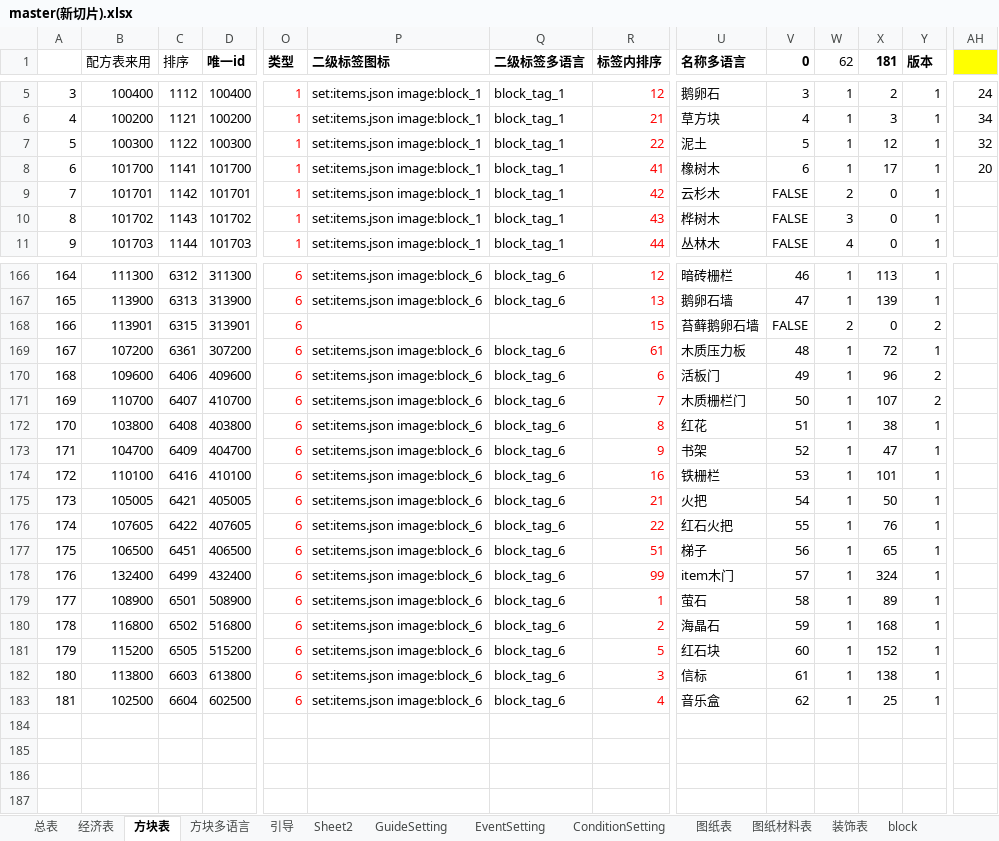
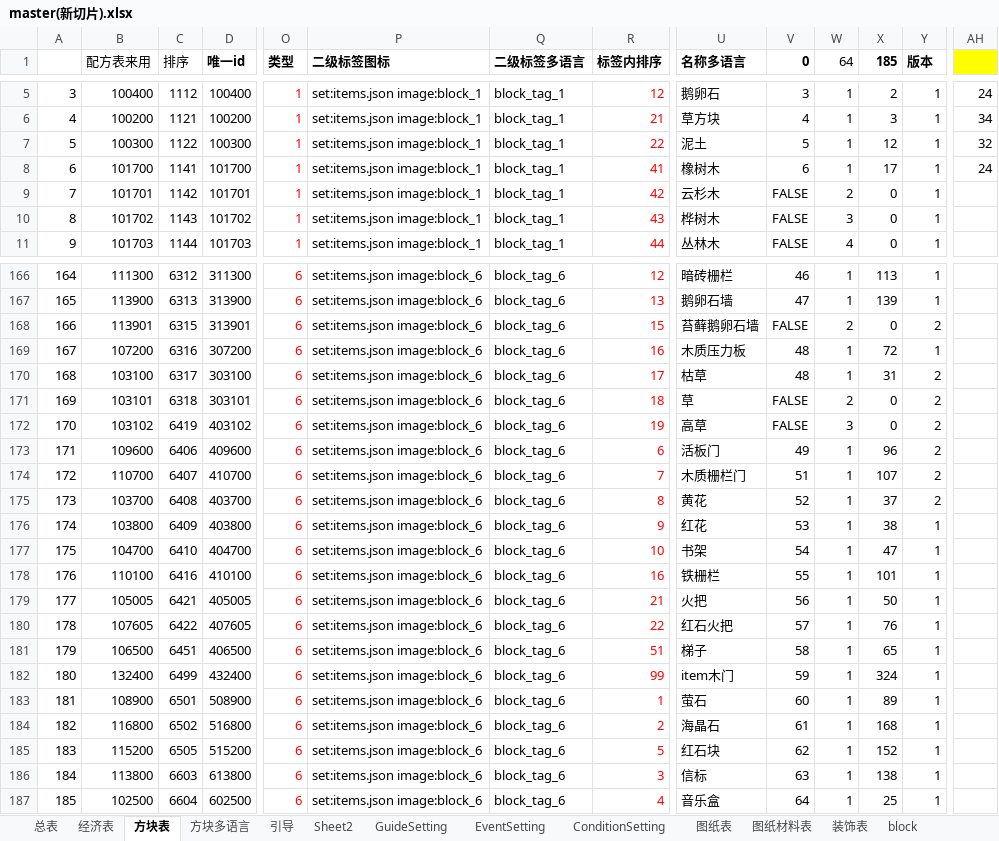
Before and after one commit to heliaoyuan10086/Game, an Excel workbook: BlockCity/master(新切片).xlsx, sheet 方块表, drawn as a sheet; only a part is shown, gaps mark what is left out; values as stored, in another font and other column widths than the file's, no borders; conditional formats not drawn; addresses are those after the commit; rows hold the shown columns only; the diff names each change by its address in the sheet, - before the commit and + after, or states it on an @@ line.

```diff
--- a/BlockCity/master(新切片).xlsx (sheet 方块表)
+++ b/BlockCity/master(新切片).xlsx (sheet 方块表)
-W1: 62
+W1: 64
-X1: 181
+X1: 185
-AH8: 20
+AH8: 24
-P168 (二级标签图标): (empty)
+P168 (二级标签图标): set:items.json image:block_6
-Q168 (二级标签多语言): (empty)
+Q168 (二级标签多语言): block_tag_6
-C169 (排序): 6361
+C169 (排序): 6316
-R169 (标签内排序): 61
+R169 (标签内排序): 16
+row 170: 168 | 103100 | 6317 | 303100 | 6 | set:items.json image:block_6 | block_tag_6 | 17 | 枯草 | 48 | 1 | 31 | 2
+row 171: 169 | 103101 | 6318 | 303101 | 6 | set:items.json image:block_6 | block_tag_6 | 18 | 草 | FALSE | 2 | 0 | 2
+row 172: 170 | 103102 | 6419 | 403102 | 6 | set:items.json image:block_6 | block_tag_6 | 19 | 高草 | FALSE | 3 | 0 | 2
@@ column A renumbered from row 173 down @@
-V174 (0): 50
+V174 (0): 51
+row 175: 173 | 103700 | 6408 | 403700 | 6 | set:items.json image:block_6 | block_tag_6 | 8 | 黄花 | 52 | 1 | 37 | 2
-C176 (排序): 6408
+C176 (排序): 6409
-R176 (标签内排序): 8
+R176 (标签内排序): 9
-V176 (0): 51
+V176 (0): 53
-C177 (排序): 6409
+C177 (排序): 6410
-R177 (标签内排序): 9
+R177 (标签内排序): 10
-V177 (0): 52
+V177 (0): 54
-V178 (0): 53
+V178 (0): 55
-V179 (0): 54
+V179 (0): 56
-V180 (0): 55
+V180 (0): 57
-V181 (0): 56
+V181 (0): 58
-V182 (0): 57
+V182 (0): 59
-V183 (0): 58
+V183 (0): 60
-V184 (0): 59
+V184 (0): 61
-V185 (0): 60
+V185 (0): 62
-V186 (0): 61
+V186 (0): 63
-V187 (0): 62
+V187 (0): 64
```
Also changed, not shown: sheet block, sheet blockSimplify, formulas that keep their value, 18 other files.
